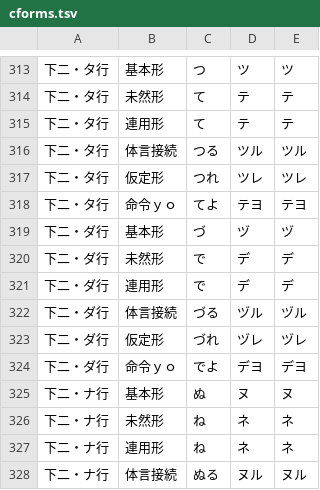
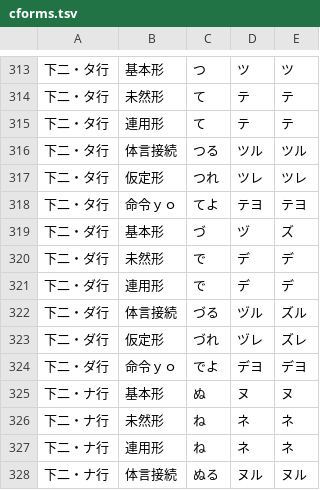
Before and after one commit to hiroshi-manabe/CRFSegmenter, a TSV file: resources/cforms.tsv, drawn as a sheet; only a part is shown, gaps mark what is left out; the diff covers the shown part only.

```diff
--- a/resources/cforms.tsv
+++ b/resources/cforms.tsv
@@ -318,7 +318,7 @@
 下二・タ行	命令ｙｏ	てよ	テヨ	テヨ
-下二・ダ行	基本形	づ	ヅ	ヅ
+下二・ダ行	基本形	づ	ヅ	ズ
 下二・ダ行	未然形	で	デ	デ
 下二・ダ行	連用形	で	デ	デ
-下二・ダ行	体言接続	づる	ヅル	ヅル
-下二・ダ行	仮定形	づれ	ヅレ	ヅレ
+下二・ダ行	体言接続	づる	ヅル	ズル
+下二・ダ行	仮定形	づれ	ヅレ	ズレ
 下二・ダ行	命令ｙｏ	でよ	デヨ	デヨ
```
Also changed, not shown: 22 edited cells elsewhere in this file.
